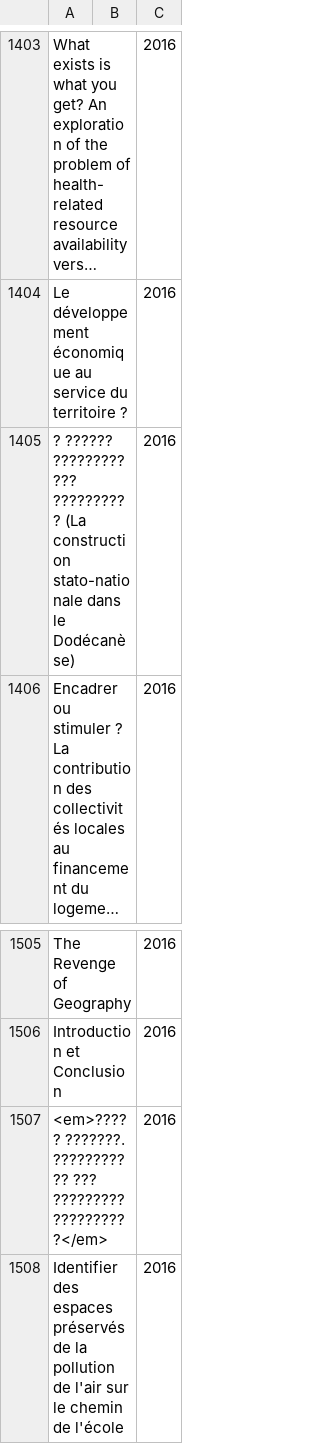
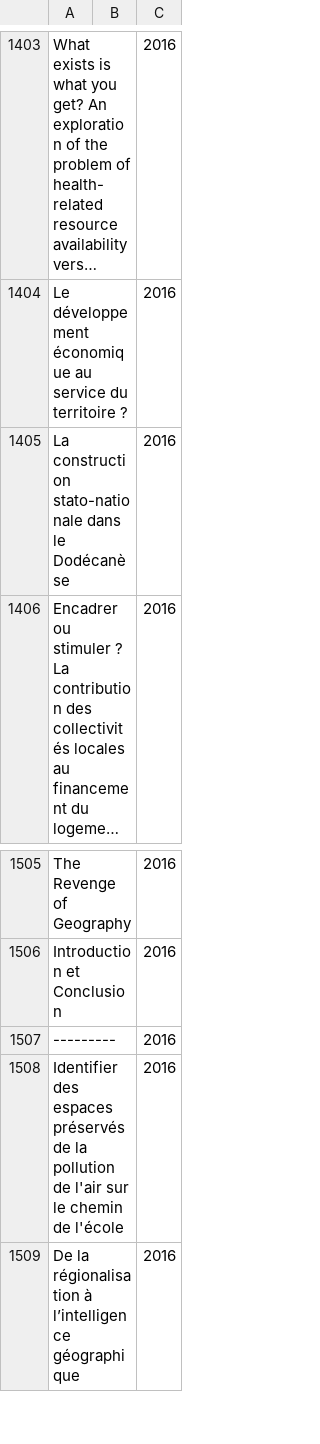
Before and after one commit to JusteRaimbault/AnalyseGeocites, a CSV file: Models/data/fulldata.csv, drawn as a sheet; only a part is shown, gaps mark what is left out; the shorter side is filled out with more unchanged rows; long unchanged cells end in …; the diff covers the shown part only; the diff names each change by its address in the sheet, - before the commit and + after, or states it on an @@ line.

```diff
--- a/Models/data/fulldata.csv
+++ b/Models/data/fulldata.csv
-A1405: ? ?????? ????????? ??? ?????????? (La construction stato-nationale dans le Dodécanèse)
+A1405: La construction stato-nationale dans le Dodécanèse
-A1507: <em>????? ???????. ??????????? ??? ????????? ??????????</em>
+A1507: ---------
```
Also changed, not shown: 6 edited cells elsewhere in this file, 15 other files.
